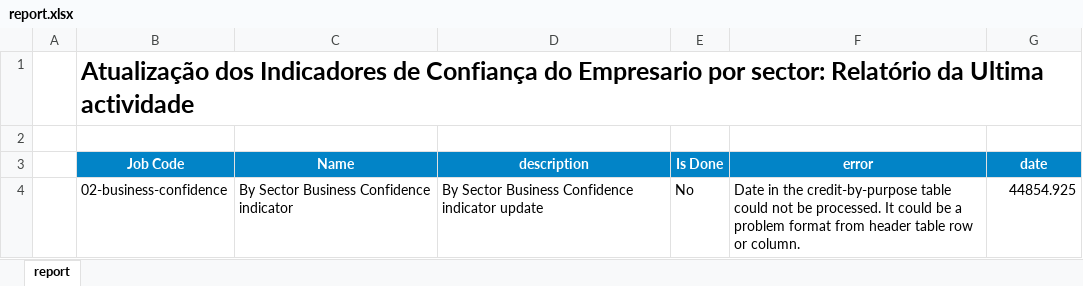
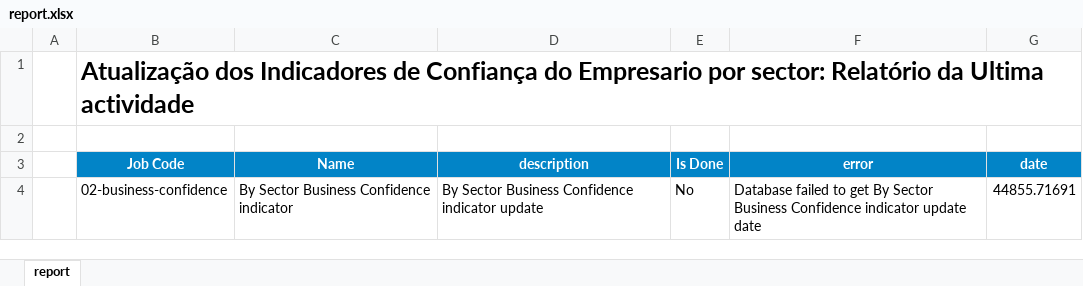
Before and after one commit to cym3/economist-update, an Excel workbook: src/businessConfidenceBySector/assets/report.xlsx, sheet report, drawn as a sheet; values as stored, in another font and other column widths than the file's, no borders; conditional formats not drawn; the diff names each change by its address in the sheet, - before the commit and + after, or states it on an @@ line.

Commit message:
FEATURE: Credit by Purpose

```diff
--- a/src/businessConfidenceBySector/assets/report.xlsx (sheet report)
+++ b/src/businessConfidenceBySector/assets/report.xlsx (sheet report)
-F4 (error): Date in the credit-by-purpose table could not be processed. It could be a problem format from header table row or column.
+F4 (error): Database failed to get By Sector Business Confidence indicator update date
-G4 (date): 44854.925
+G4 (date): 44855.71691
```
Also changed, not shown: src/creditByPurpose/assets/report.xlsx, 9 other files.
